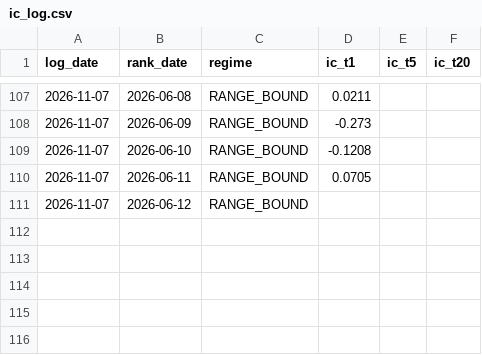
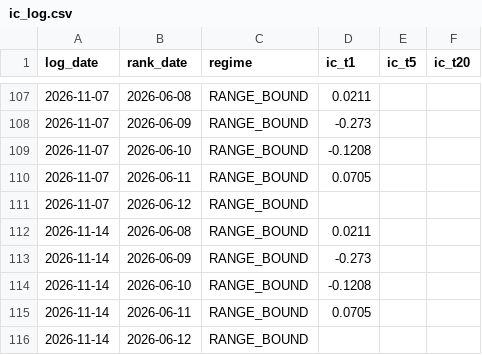
Before and after one commit to laxmanrr-ai/v0-research, a CSV file: data/ic_log.csv, drawn as a sheet; only a part is shown, gaps mark what is left out.

```diff
--- a/data/ic_log.csv
+++ b/data/ic_log.csv
@@ -111 +111,6 @@ log_date,rank_date,regime,ic_t1,ic_t5,ic_t20
 2026-11-07,2026-06-12,RANGE_BOUND,,,
+2026-11-14,2026-06-08,RANGE_BOUND,0.0211,,
+2026-11-14,2026-06-09,RANGE_BOUND,-0.273,,
+2026-11-14,2026-06-10,RANGE_BOUND,-0.1208,,
+2026-11-14,2026-06-11,RANGE_BOUND,0.0705,,
+2026-11-14,2026-06-12,RANGE_BOUND,,,
```
